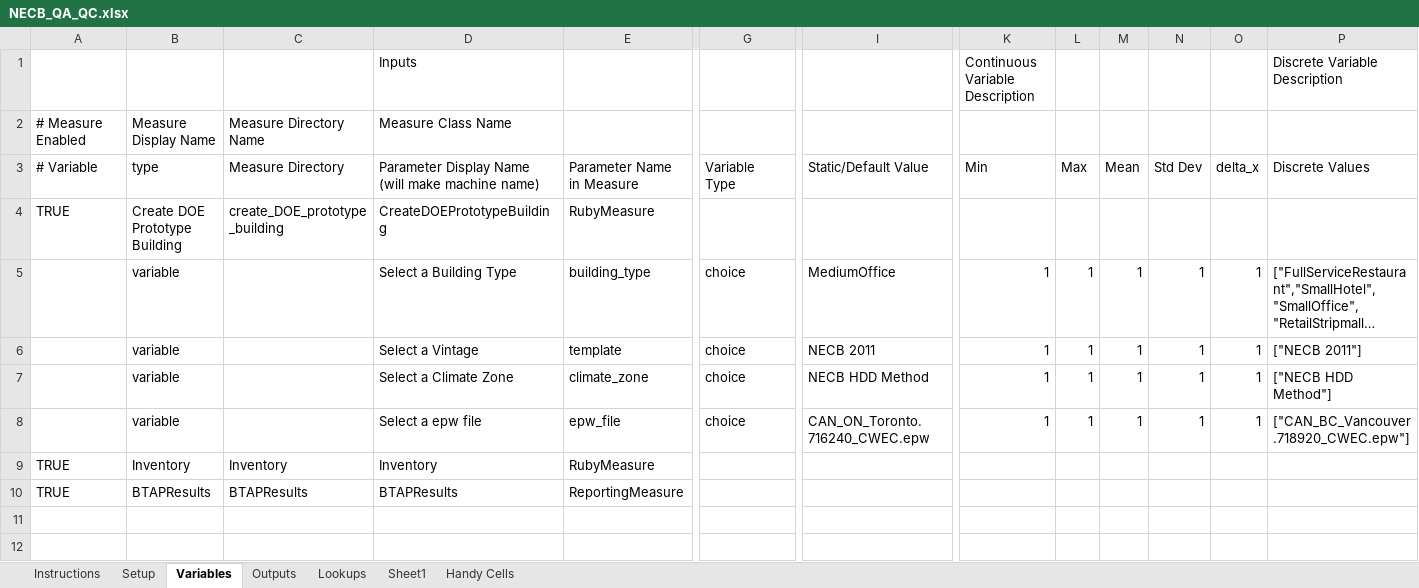
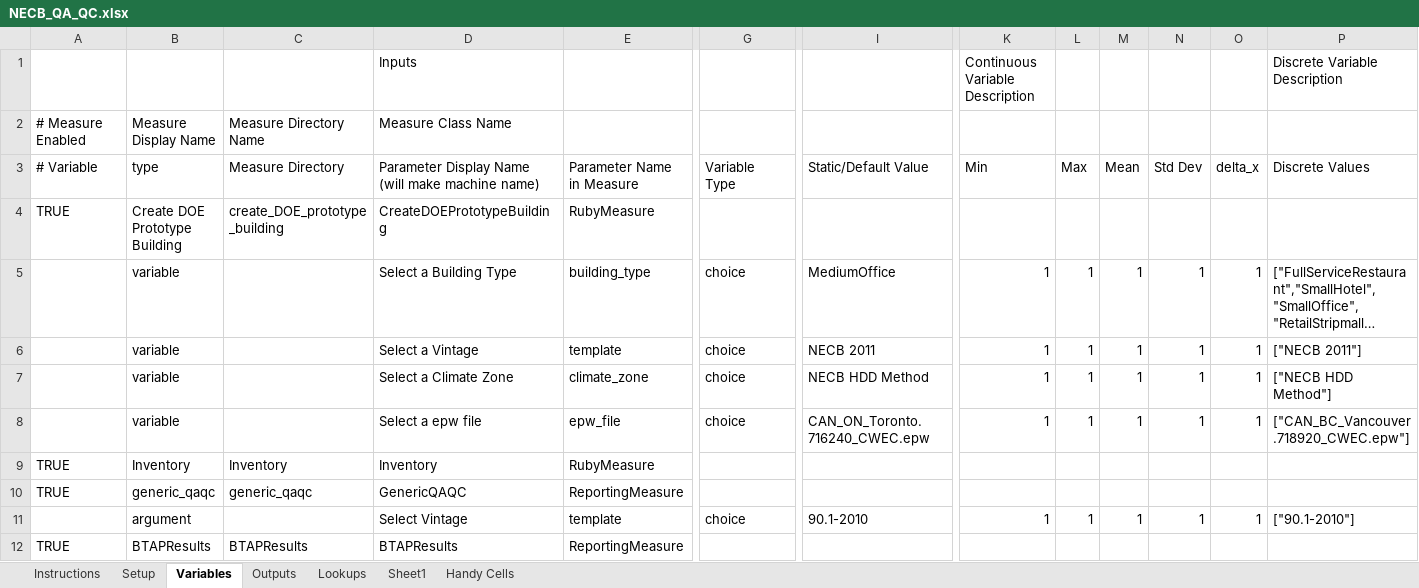
Before and after one commit to phylroy/OpenStudio-PTool, an Excel workbook: projects/NECB_QA_QC.xlsx, sheet Variables, drawn as a sheet; only a part is shown, gaps mark what is left out; long unchanged cells end in …; values as stored, in another font and other column widths than the file's, no cell formats; conditional formats not drawn; rows hold the shown columns only; the diff names each change by its address in the sheet, - before the commit and + after, or states it on an @@ line.

```diff
--- a/projects/NECB_QA_QC.xlsx (sheet Variables)
+++ b/projects/NECB_QA_QC.xlsx (sheet Variables)
+row 10: TRUE | generic_qaqc | generic_qaqc | GenericQAQC | ReportingMeasure
+row 11:  | argument |  | Select Vintage | template | choice | 90.1-2010 | 1 | 1 | 1 | 1 | 1 | ["90.1-2010"]
```
Also changed, not shown: cell formats, 5 other files.
